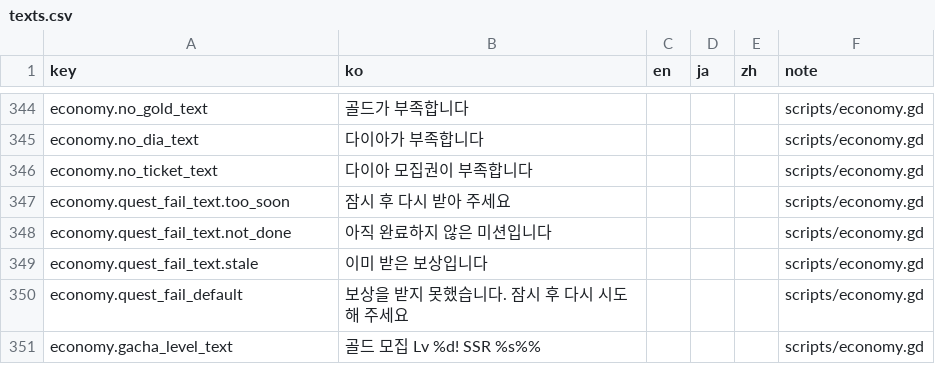
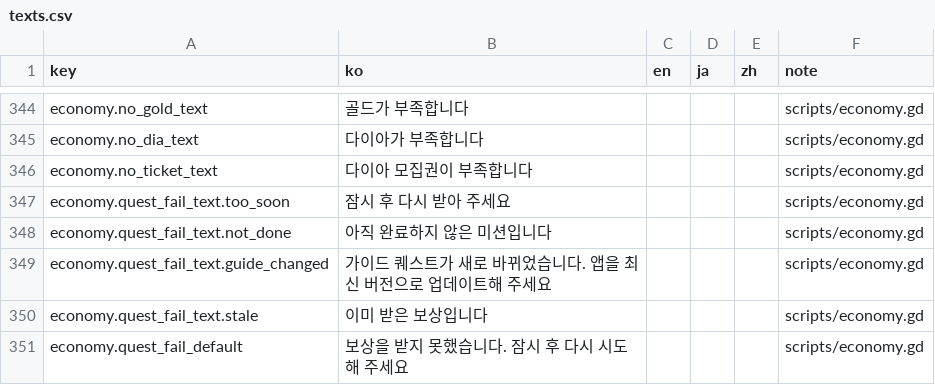
Before and after one commit to ILSEONG/CastleRPG, a CSV file: data/texts.csv, drawn as a sheet; only a part is shown, gaps mark what is left out; the shorter side is filled out with more unchanged rows.

```diff
--- a/data/texts.csv
+++ b/data/texts.csv
@@ -348,2 +348,3 @@ economy.quest_fail_text.too_soon,잠시 후 다시 받아 주세요,,,,scripts/e
 economy.quest_fail_text.not_done,아직 완료하지 않은 미션입니다,,,,scripts/economy.gd
+economy.quest_fail_text.guide_changed,가이드 퀘스트가 새로 바뀌었습니다. 앱을 최신 버전으로 업데이트해 주세요,,,,scripts/economy.gd
 economy.quest_fail_text.stale,이미 받은 보상입니다,,,,scripts/economy.gd
```
Also changed, not shown: 6 other files.
